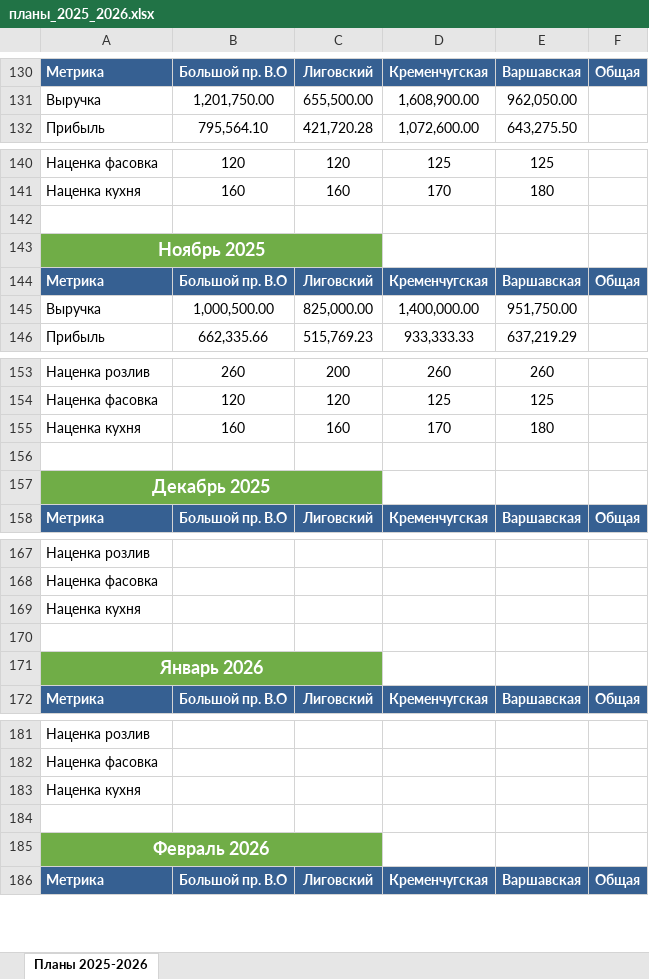
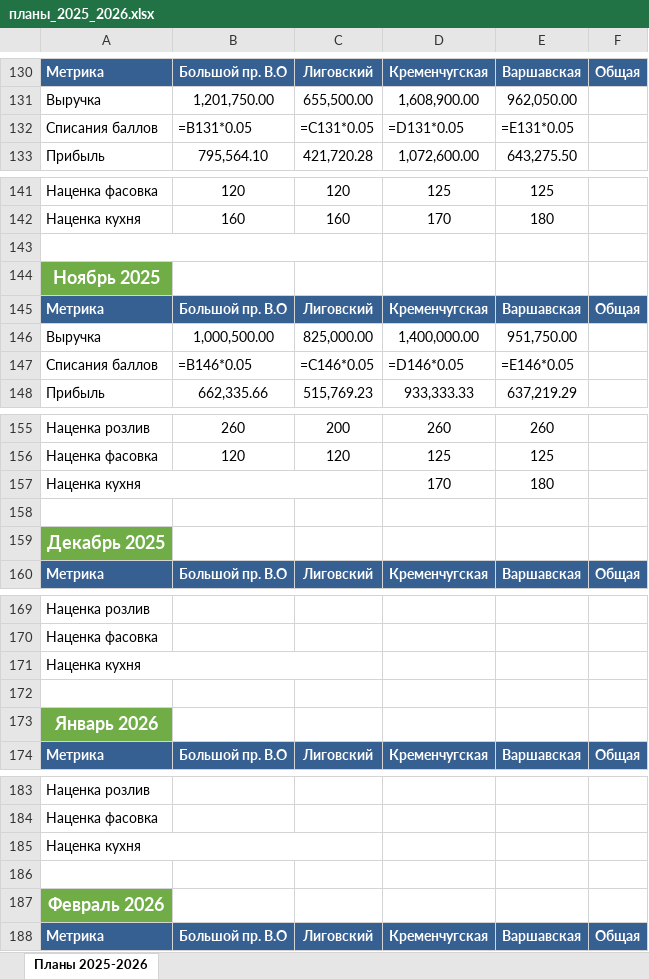
Before and after one commit to wwworm666/beer-abc-analysis, an Excel workbook: планы_2025_2026.xlsx, sheet Планы 2025-2026, drawn as a sheet; only a part is shown, gaps mark what is left out; values as stored, in another font and other column widths than the file's, no borders; formulas without a stored value are shown as written; removed rows and columns are numbered as before the commit, all else as after; the diff covers the shown part only; the diff names each change by its address in the sheet, - before the commit and + after, or states it on an @@ line.

```diff
--- a/планы_2025_2026.xlsx (sheet Планы 2025-2026)
+++ b/планы_2025_2026.xlsx (sheet Планы 2025-2026)
+row 132: Списания баллов | =B131*0.05 | =C131*0.05 | =D131*0.05 | =E131*0.05
+A143:C143 merged
-A143:C143 merged
+row 147: Списания баллов | =B146*0.05 | =C146*0.05 | =D146*0.05 | =E146*0.05
+A157:C157 merged
-B157: 160
+B157: (empty)
-C157: 160
+C157: (empty)
-A157:C157 merged
+A171:C171 merged
-A171:C171 merged
+A185:C185 merged
-A185:C185 merged
```
Also changed, not shown: merged cells elsewhere in this sheet, 41 other files.
